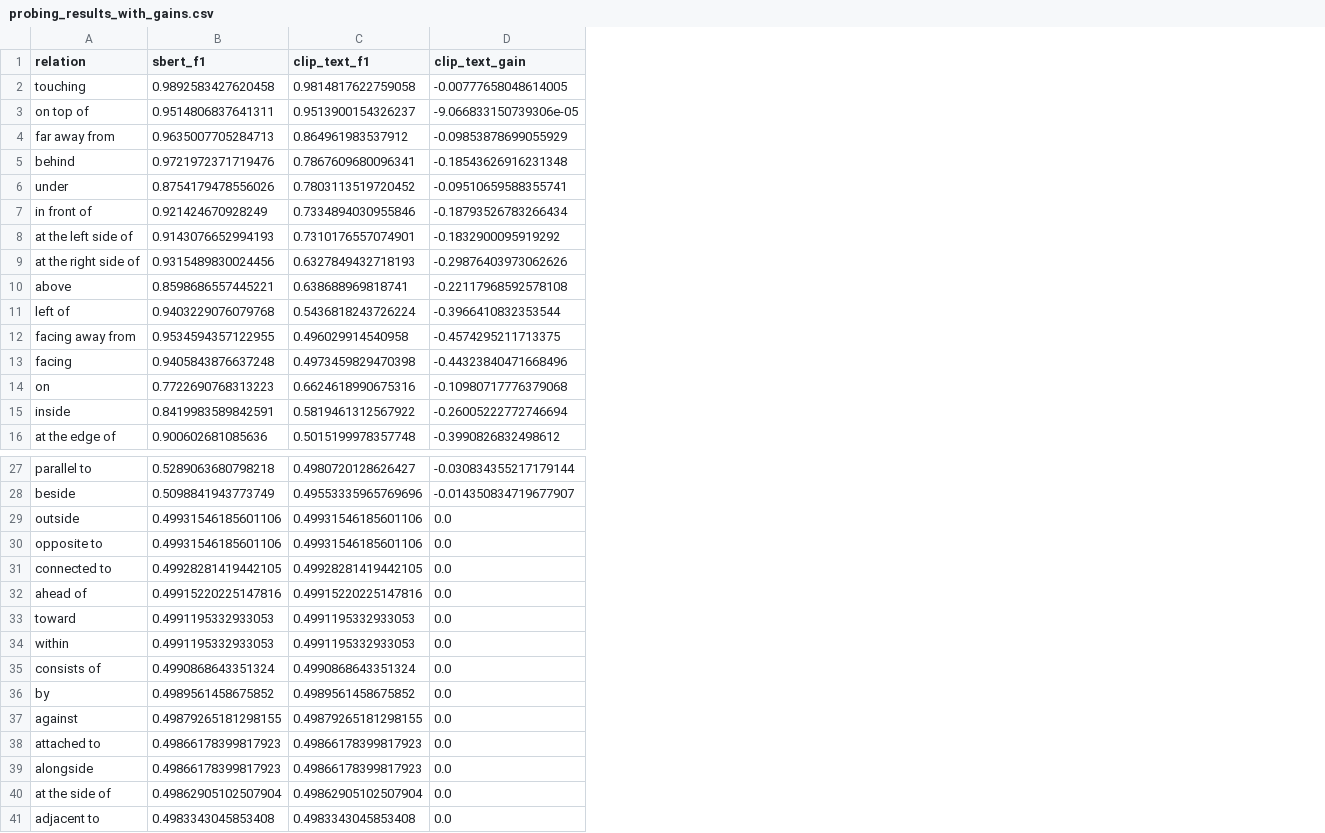
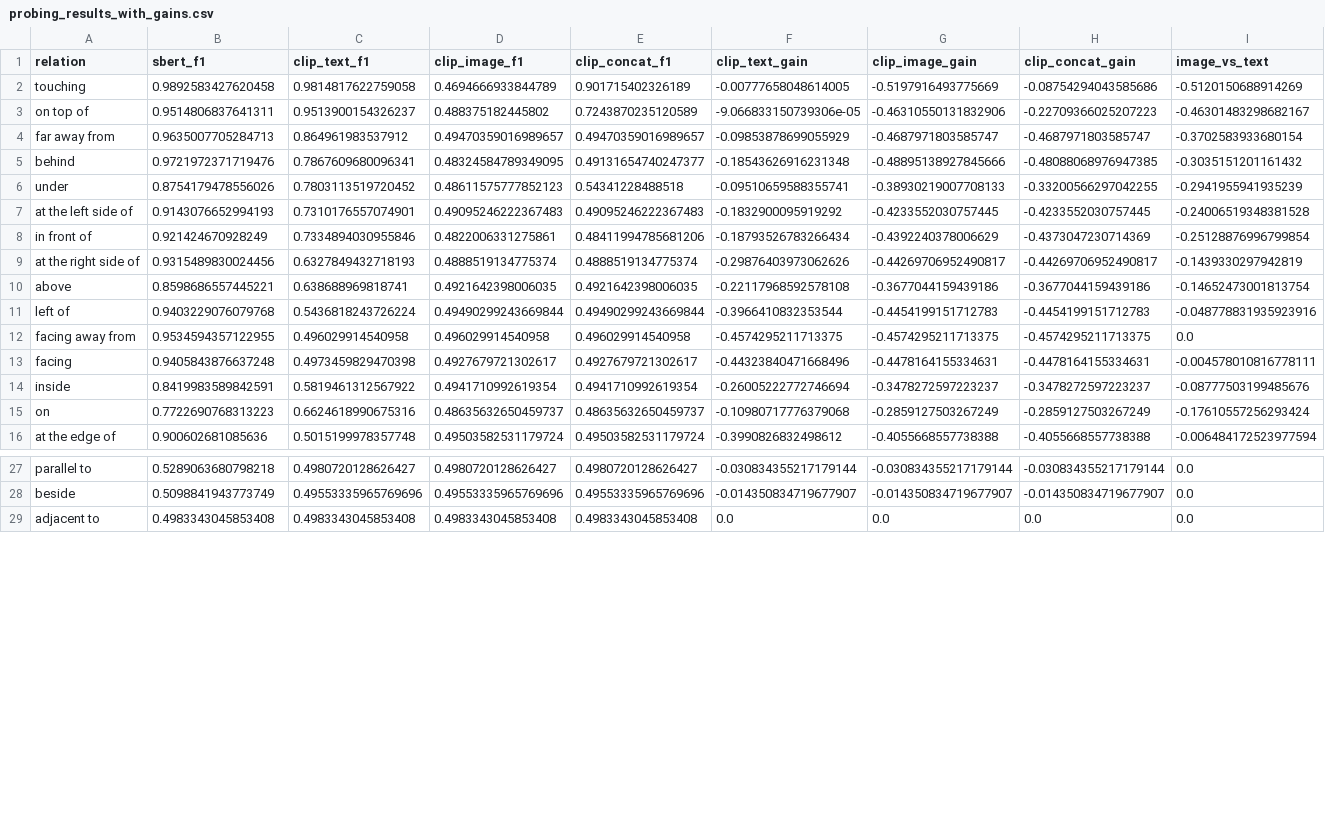
Before and after one commit to nogully/spatial_probing, a CSV file: results/probing_results_with_gains.csv, drawn as a sheet; only a part is shown, gaps mark what is left out; removed rows and columns are numbered as before the commit, all else as after; the diff covers the shown part only; the diff names each change by its address in the sheet, - before the commit and + after, or states it on an @@ line.

Commit message:
results of 03_probing_experiments

```diff
--- a/results/probing_results_with_gains.csv
+++ b/results/probing_results_with_gains.csv
+column D (clip_image_f1), rows 2-6: 0.4694666933844789 | 0.488375182445802 | 0.49470359016989657 | 0.48324584789349095 | 0.48611575777852123; rows 8-13: 0.4822006331275861 | 0.4888519134775374 | 0.4921642398006035 | 0.49490299243669844 | 0.496029914540958 | 0.4927679721302617; rows 15-16: 0.48635632650459737 | 0.49503582531179724; rows 27-29: 0.4980720128626427 | 0.49553335965769696 | 0.4983343045853408
+column E (clip_concat_f1), rows 2-6: 0.901715402326189 | 0.7243870235120589 | 0.49470359016989657 | 0.49131654740247377 | 0.54341228488518; rows 8-13: 0.48411994785681206 | 0.4888519134775374 | 0.4921642398006035 | 0.49490299243669844 | 0.496029914540958 | 0.4927679721302617; rows 15-16: 0.48635632650459737 | 0.49503582531179724; rows 27-29: 0.4980720128626427 | 0.49553335965769696 | 0.4983343045853408
+column G (clip_image_gain), rows 2-6: -0.5197916493775669 | -0.46310550131832906 | -0.4687971803585747 | -0.48895138927845666 | -0.38930219007708133; rows 8-13: -0.4392240378006629 | -0.44269706952490817 | -0.3677044159439186 | -0.4454199151712783 | -0.4574295211713375 | -0.4478164155334631; rows 15-16: -0.2859127503267249 | -0.4055668557738388; rows 27-29: -0.030834355217179144 | -0.014350834719677907 | 0.0
+column H (clip_concat_gain), rows 2-6: -0.08754294043585686 | -0.22709366025207223 | -0.4687971803585747 | -0.48088068976947385 | -0.33200566297042255; rows 8-13: -0.4373047230714369 | -0.44269706952490817 | -0.3677044159439186 | -0.4454199151712783 | -0.4574295211713375 | -0.4478164155334631; rows 15-16: -0.2859127503267249 | -0.4055668557738388; rows 27-29: -0.030834355217179144 | -0.014350834719677907 | 0.0
+column I (image_vs_text), rows 2-6: -0.5120150688914269 | -0.46301483298682167 | -0.3702583933680154 | -0.3035151201161432 | -0.2941955941935239; rows 8-13: -0.25128876996799854 | -0.1439330297942819 | -0.14652473001813754 | -0.048778831935923916 | 0.0 | -0.004578010816778111; rows 15-16: -0.17610557256293424 | -0.006484172523977594; rows 27-29: all 0.0
@@ row 8 moved to row 7: at the left side of @@
@@ row 15 moved to row 14: inside @@
-row 29: outside | 0.49931546185601106 | 0.49931546185601106 | 0.0
-row 30: opposite to | 0.49931546185601106 | 0.49931546185601106 | 0.0
-row 31: connected to | 0.49928281419442105 | 0.49928281419442105 | 0.0
-row 32: ahead of | 0.49915220225147816 | 0.49915220225147816 | 0.0
-row 33: toward | 0.4991195332933053 | 0.4991195332933053 | 0.0
-row 34: within | 0.4991195332933053 | 0.4991195332933053 | 0.0
-row 35: consists of | 0.4990868643351324 | 0.4990868643351324 | 0.0
-row 36: by | 0.4989561458675852 | 0.4989561458675852 | 0.0
-row 37: against | 0.49879265181298155 | 0.49879265181298155 | 0.0
-row 38: attached to | 0.49866178399817923 | 0.49866178399817923 | 0.0
-row 39: alongside | 0.49866178399817923 | 0.49866178399817923 | 0.0
-row 40: at the side of | 0.49862905102507904 | 0.49862905102507904 | 0.0
```
Also changed, not shown: 1 moved row elsewhere in this file, results/probing_results.csv, results/probing_results_clip_text_detailed.csv, 5 other files.
